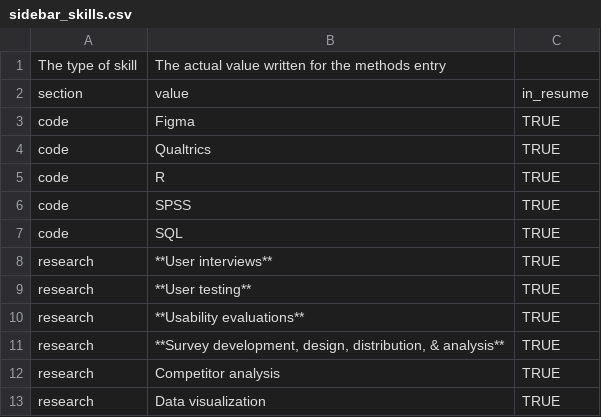
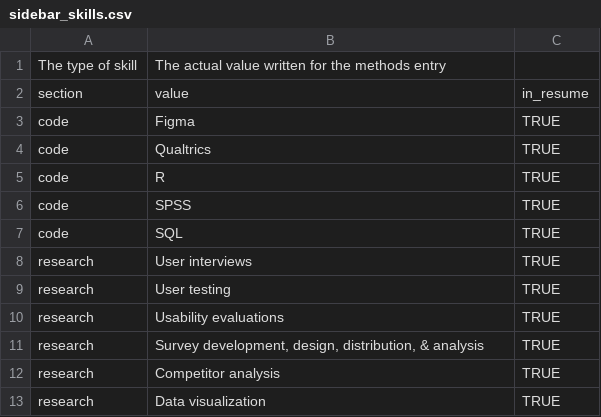
Before and after one commit to LiamKettle/resume, a CSV file: data/sidebar_skills.csv, drawn as a sheet; only a part is shown.

```diff
--- a/data/sidebar_skills.csv
+++ b/data/sidebar_skills.csv
@@ -7,6 +7,6 @@ code,SPSS,TRUE
 code,SQL,TRUE
-research,**User interviews**,TRUE
-research,**User testing**,TRUE
-research,**Usability evaluations**,TRUE
-research,"**Survey development, design, distribution, & analysis**",TRUE
+research,User interviews,TRUE
+research,User testing,TRUE
+research,Usability evaluations,TRUE
+research,"Survey development, design, distribution, & analysis",TRUE
 research,Competitor analysis,TRUE
```
Also changed, not shown: 2 other files.
